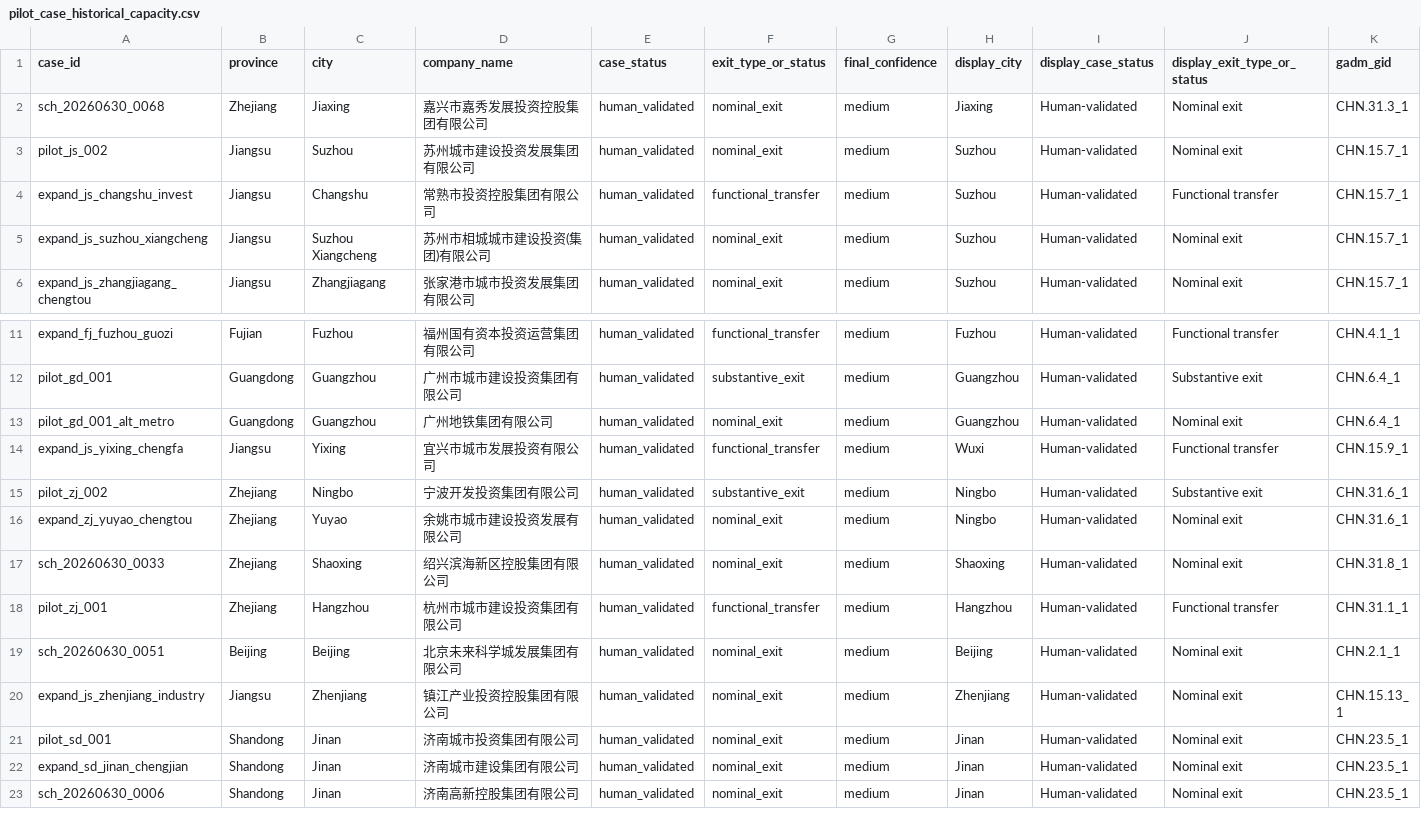
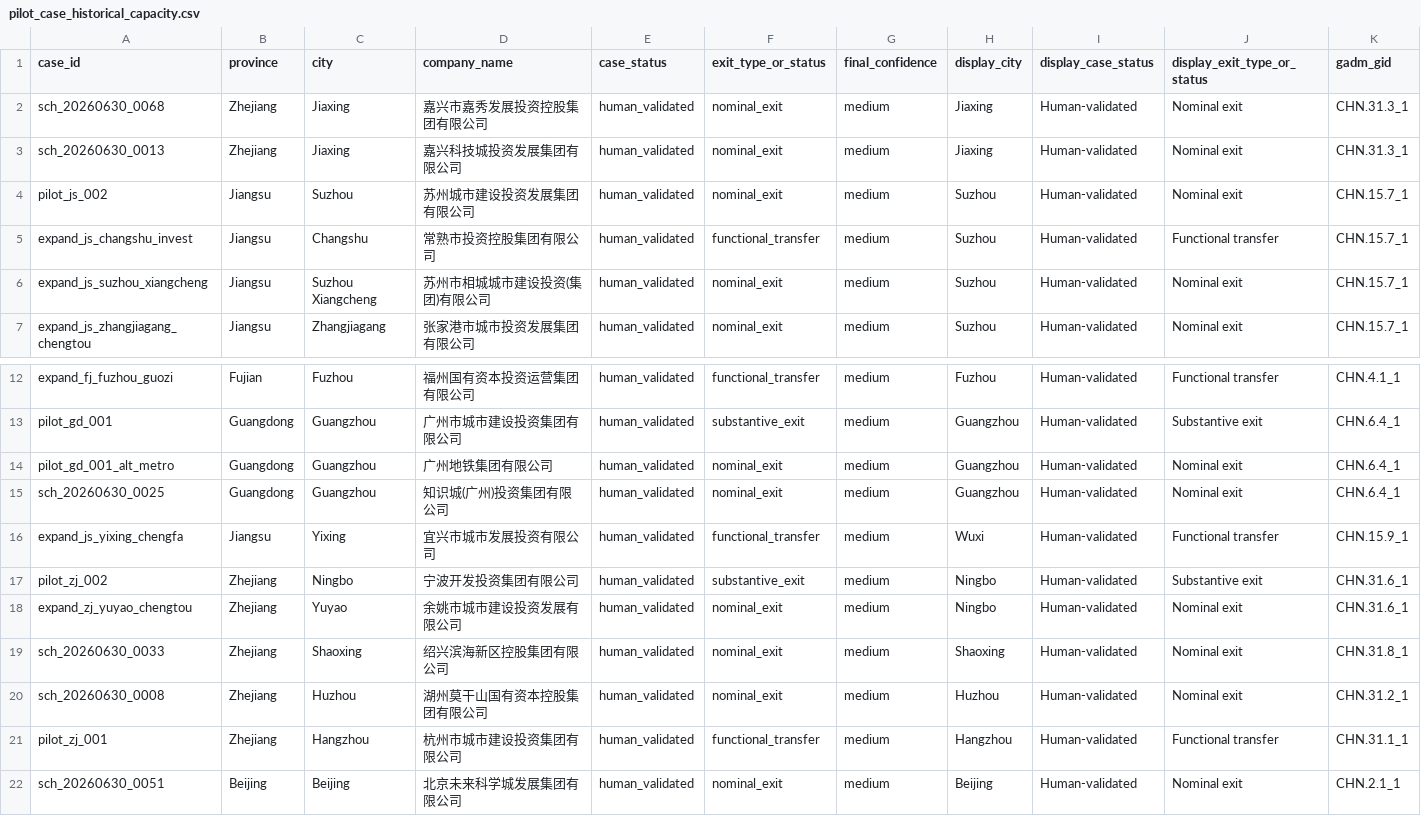
Before and after one commit to Shunyu1001/LGFV, a CSV file: data/analysis_inputs/pilot_case_historical_capacity.csv, drawn as a sheet; only a part is shown, gaps mark what is left out; the shorter side is filled out with more unchanged rows; rows hold the shown columns only; the diff names each change by its address in the sheet, - before the commit and + after, or states it on an @@ line.

```diff
--- a/data/analysis_inputs/pilot_case_historical_capacity.csv
+++ b/data/analysis_inputs/pilot_case_historical_capacity.csv
+row 3: sch_20260630_0013 | Zhejiang | Jiaxing | 嘉兴科技城投资发展集团有限公司 | human_validated | nominal_exit | medium | Jiaxing | Human-validated | Nominal exit | CHN.31.3_1
+row 15: sch_20260630_0025 | Guangdong | Guangzhou | 知识城(广州)投资集团有限公司 | human_validated | nominal_exit | medium | Guangzhou | Human-validated | Nominal exit | CHN.6.4_1
+row 20: sch_20260630_0008 | Zhejiang | Huzhou | 湖州莫干山国有资本控股集团有限公司 | human_validated | nominal_exit | medium | Huzhou | Human-validated | Nominal exit | CHN.31.2_1
```
Also changed, not shown: data/analysis_inputs/codex_surrogate_labels_2026_07_02.csv, data/analysis_inputs/llm_candidate_pool_seed_2026_06_30.csv, 28 other files.
